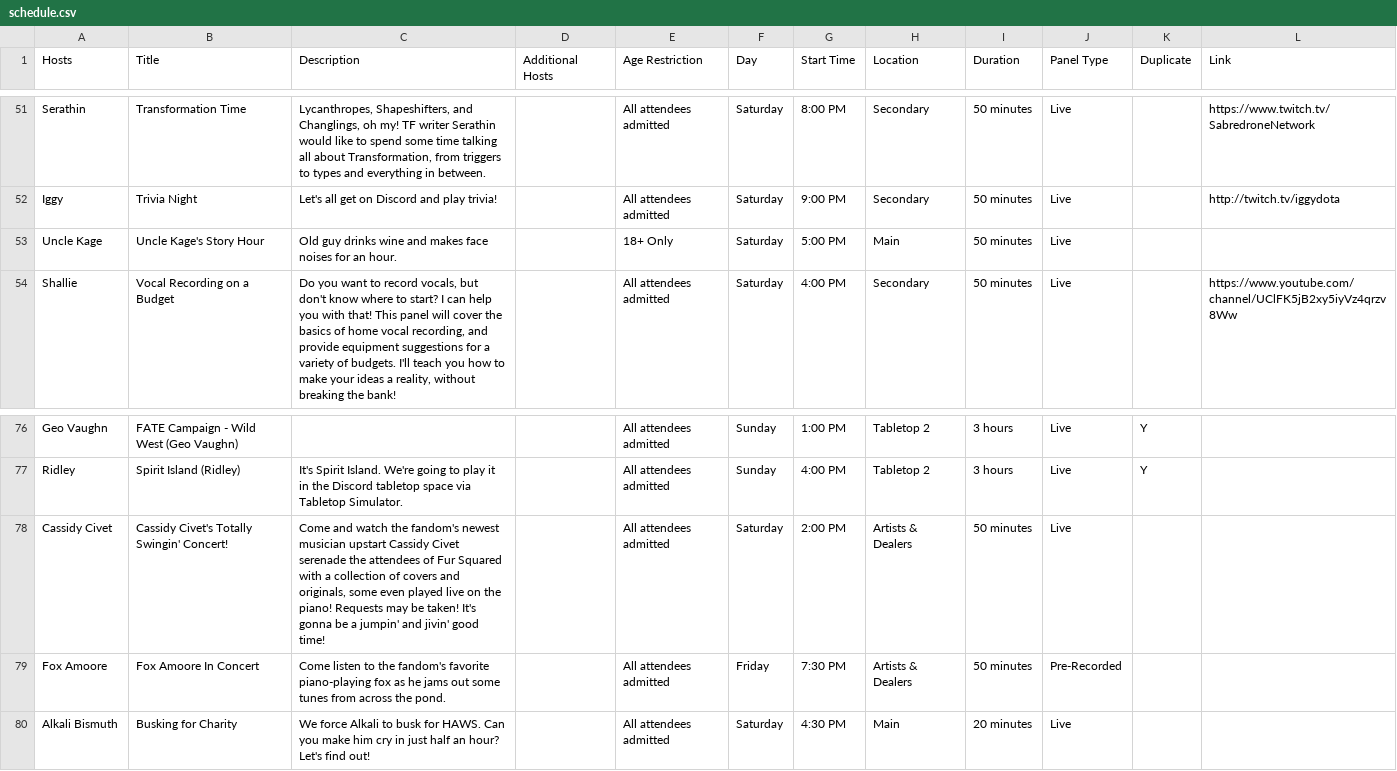
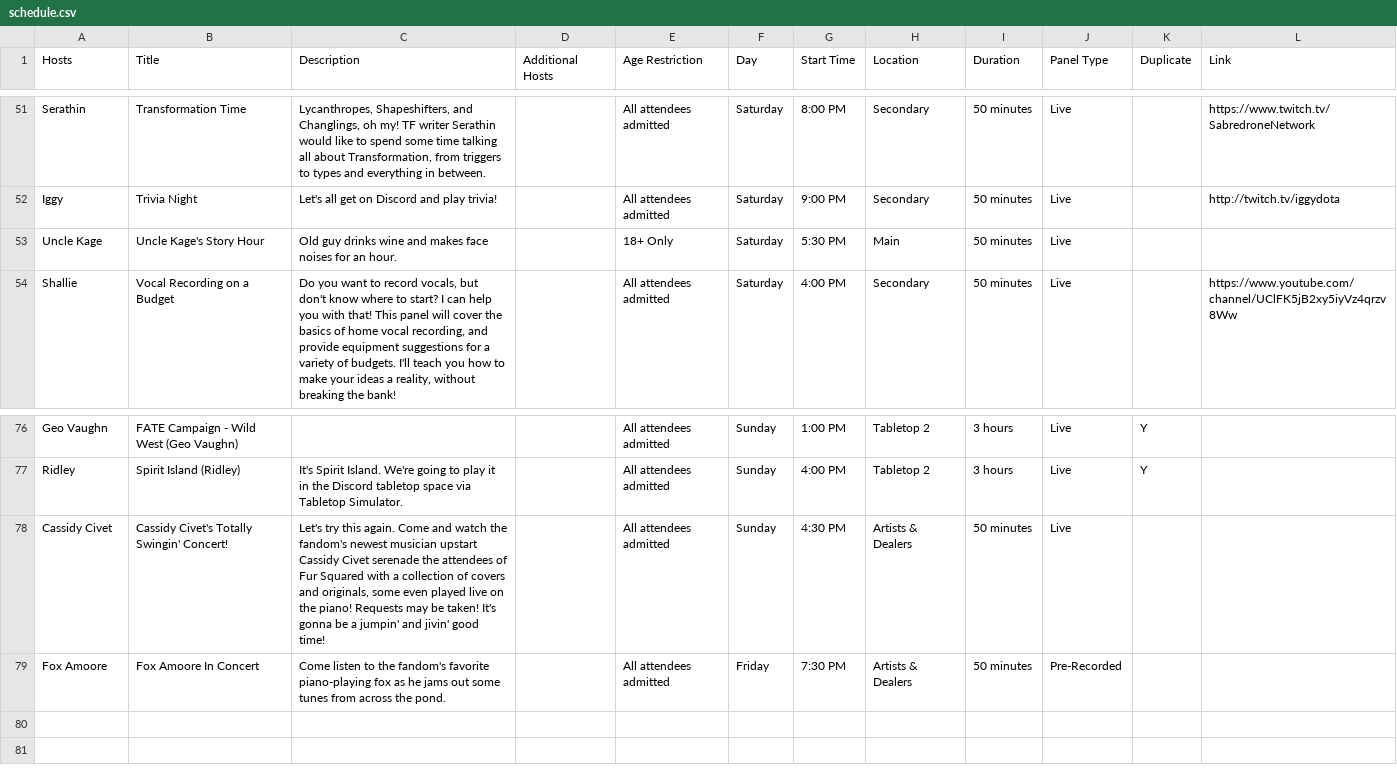
Before and after one commit to daattali/beautiful-jekyll, a CSV file: _data/schedule.csv, drawn as a sheet; only a part is shown, gaps mark what is left out.

Commit message:
Updated '_data/schedule.csv' via CloudCannon

```diff
--- a/_data/schedule.csv
+++ b/_data/schedule.csv
@@ -52,3 +52,3 @@ Serathin,Transformation Time,"Lycanthropes, Shapeshifters, and Changlings, oh my
 Iggy,Trivia Night,Let's all get on Discord and play trivia!,,All attendees admitted,Saturday,9:00 PM,Secondary,50 minutes,Live,,http://twitch.tv/iggydota
-Uncle Kage,Uncle Kage's Story Hour,Old guy drinks wine and makes face noises for an hour.,,18+ Only,Saturday,5:00 PM,Main,50 minutes,Live,,
+Uncle Kage,Uncle Kage's Story Hour,Old guy drinks wine and makes face noises for an hour.,,18+ Only,Saturday,5:30 PM,Main,50 minutes,Live,,
 Shallie,Vocal Recording on a Budget,"Do you want to record vocals, but don't know where to start? I can help you with that! This panel will cover the basics of home vocal recording, and provide equipment suggestions for a variety of budgets. I'll teach you how to make your ideas a reality, without breaking the bank!",,All attendees admitted,Saturday,4:00 PM,Secondary,50 minutes,Live,,https://www.youtube.com/channel/UClFK5jB2xy5iyVz4qrzv8Ww
@@ -77,4 +77,3 @@ Geo Vaughn,FATE Campaign - Wild West (Geo Vaughn),,,All attendees admitted,Sunda
 Ridley,Spirit Island (Ridley),It's Spirit Island.  We're going to play it in the Discord tabletop space via Tabletop Simulator.,,All attendees admitted,Sunday,4:00 PM,Tabletop 2,3 hours,Live,Y,
-Cassidy Civet,Cassidy Civet's Totally Swingin' Concert!,"Come and watch the fandom's newest musician upstart Cassidy Civet serenade the attendees of Fur Squared with a collection of covers and originals, some even played live on the piano! Requests may be taken! It's gonna be a jumpin' and jivin' good time!",,All attendees admitted,Saturday,2:00 PM,Artists & Dealers,50 minutes,Live,,
+Cassidy Civet,Cassidy Civet's Totally Swingin' Concert!,"Let's try this again. Come and watch the fandom's newest musician upstart Cassidy Civet serenade the attendees of Fur Squared with a collection of covers and originals, some even played live on the piano! Requests may be taken! It's gonna be a jumpin' and jivin' good time!",,All attendees admitted,Sunday,4:30 PM,Artists & Dealers,50 minutes,Live,,
 Fox Amoore,Fox Amoore In Concert,Come listen to the fandom's favorite piano-playing fox as he jams out some tunes from across the pond.,,All attendees admitted,Friday,7:30 PM,Artists & Dealers,50 minutes,Pre-Recorded,,
-Alkali Bismuth,Busking for Charity,We force Alkali to busk for HAWS. Can you make him cry in just half an hour? Let's find out!,,All attendees admitted,Saturday,4:30 PM,Main,20 minutes,Live,,
```
